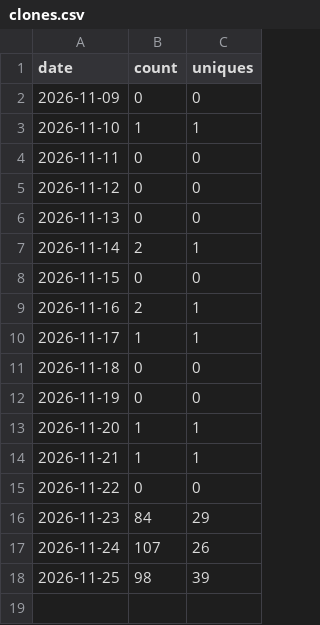
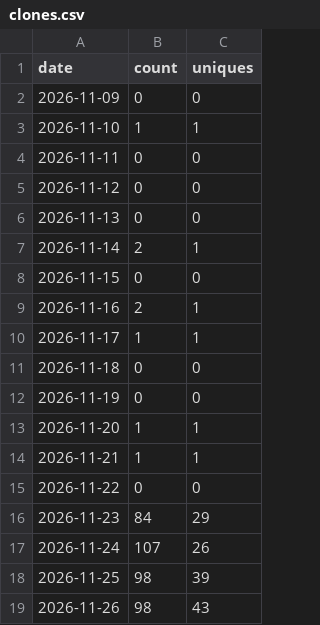
Before and after one commit to Solsidan21/AI_workflow_guide_svenska, a CSV file: clones.csv, drawn as a sheet.

```diff
--- a/clones.csv
+++ b/clones.csv
@@ -18 +18,2 @@ date,count,uniques
 2026-11-25,98,39
+2026-11-26,98,43
```
Also changed, not shown: paths.csv, views.csv, 5 other files.
